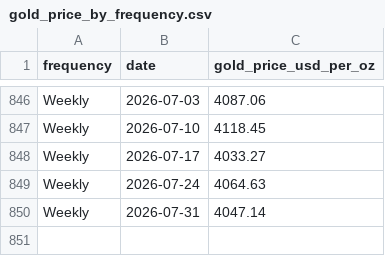
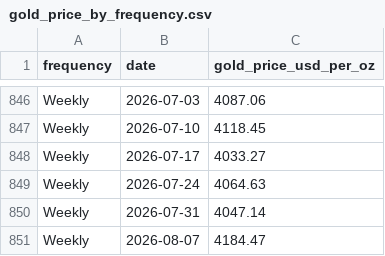
Before and after one commit to qrq3838/gold-market-monitor, a CSV file: data/gold_price_by_frequency.csv, drawn as a sheet; only a part is shown, gaps mark what is left out; the diff names each change by its address in the sheet, - before the commit and + after, or states it on an @@ line.

```diff
--- a/data/gold_price_by_frequency.csv
+++ b/data/gold_price_by_frequency.csv
+row 851: Weekly | 2026-08-07 | 4184.47
```
Also changed, not shown: data/comex_gold_futures.csv, data/gold_etf_flows_by_region.csv, 9 other files.
